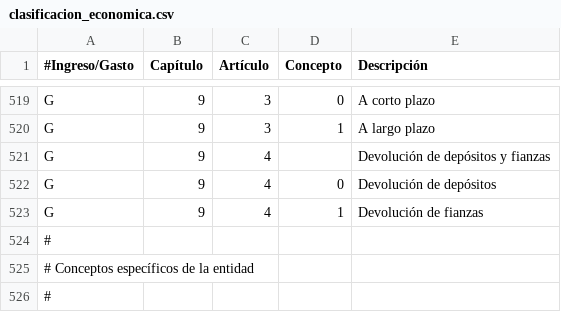
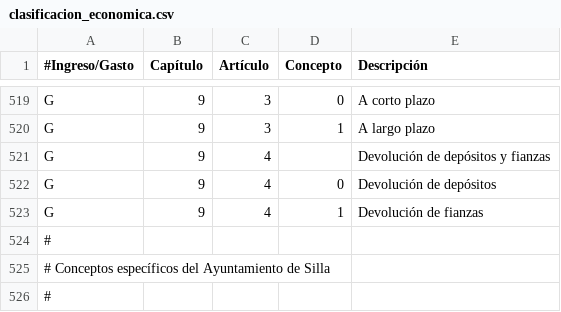
Before and after one commit to civio/presupuesto-silla, a CSV file: data/es/clasificacion_economica.csv, drawn as a sheet; only a part is shown, gaps mark what is left out.

```diff
--- a/data/es/clasificacion_economica.csv
+++ b/data/es/clasificacion_economica.csv
@@ -524,3 +524,3 @@ G,9,4,1,Devolución de fianzas
 #
-# Conceptos específicos de la entidad
+# Conceptos específicos del Ayuntamiento de Silla
 #
```
Also changed, not shown: data/es/areas_funcionales.csv, data/inflacion.csv, 7 other files.
